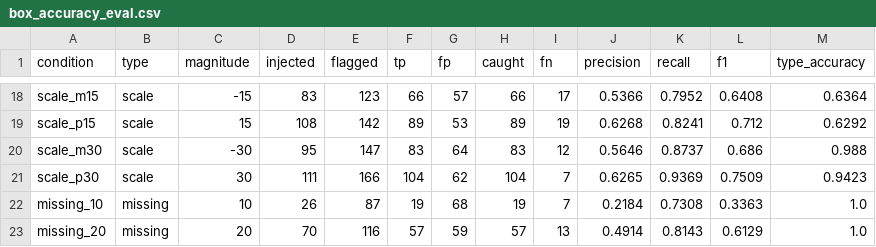
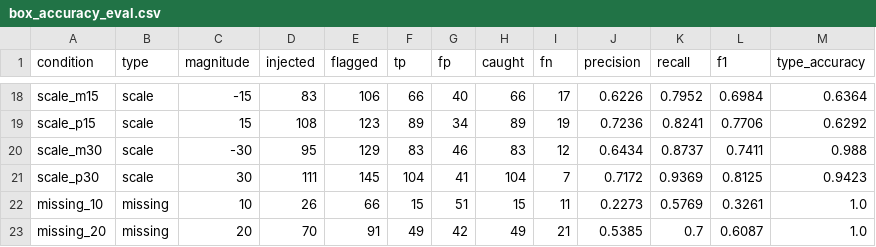
Before and after one commit to Seongwonp/AIDA, a CSV file: backend/app/data/box_accuracy_eval.csv, drawn as a sheet; only a part is shown, gaps mark what is left out; the diff covers the shown part only; the diff names each change by its address in the sheet, - before the commit and + after, or states it on an @@ line.

```diff
--- a/backend/app/data/box_accuracy_eval.csv
+++ b/backend/app/data/box_accuracy_eval.csv
-E18 (flagged): 123
+E18 (flagged): 106
-G18 (fp): 57
+G18 (fp): 40
-J18 (precision): 0.5366
+J18 (precision): 0.6226
-L18 (f1): 0.6408
+L18 (f1): 0.6984
-E19 (flagged): 142
+E19 (flagged): 123
-G19 (fp): 53
+G19 (fp): 34
-J19 (precision): 0.6268
+J19 (precision): 0.7236
-L19 (f1): 0.712
+L19 (f1): 0.7706
-E20 (flagged): 147
+E20 (flagged): 129
-G20 (fp): 64
+G20 (fp): 46
-J20 (precision): 0.5646
+J20 (precision): 0.6434
-L20 (f1): 0.686
+L20 (f1): 0.7411
-E21 (flagged): 166
+E21 (flagged): 145
-G21 (fp): 62
+G21 (fp): 41
-J21 (precision): 0.6265
+J21 (precision): 0.7172
-L21 (f1): 0.7509
+L21 (f1): 0.8125
-E22 (flagged): 87
+E22 (flagged): 66
-F22 (tp): 19
+F22 (tp): 15
-G22 (fp): 68
+G22 (fp): 51
-H22 (caught): 19
+H22 (caught): 15
-I22 (fn): 7
+I22 (fn): 11
-J22 (precision): 0.2184
+J22 (precision): 0.2273
-K22 (recall): 0.7308
+K22 (recall): 0.5769
-L22 (f1): 0.3363
+L22 (f1): 0.3261
-E23 (flagged): 116
+E23 (flagged): 91
-F23 (tp): 57
+F23 (tp): 49
-G23 (fp): 59
+G23 (fp): 42
-H23 (caught): 57
+H23 (caught): 49
-I23 (fn): 13
+I23 (fn): 21
-J23 (precision): 0.4914
+J23 (precision): 0.5385
-K23 (recall): 0.8143
+K23 (recall): 0.7
-L23 (f1): 0.6129
+L23 (f1): 0.6087
```
Also changed, not shown: 84 edited cells elsewhere in this file, backend/app/data/label_diagnosis_eval.csv, 8 other files.
